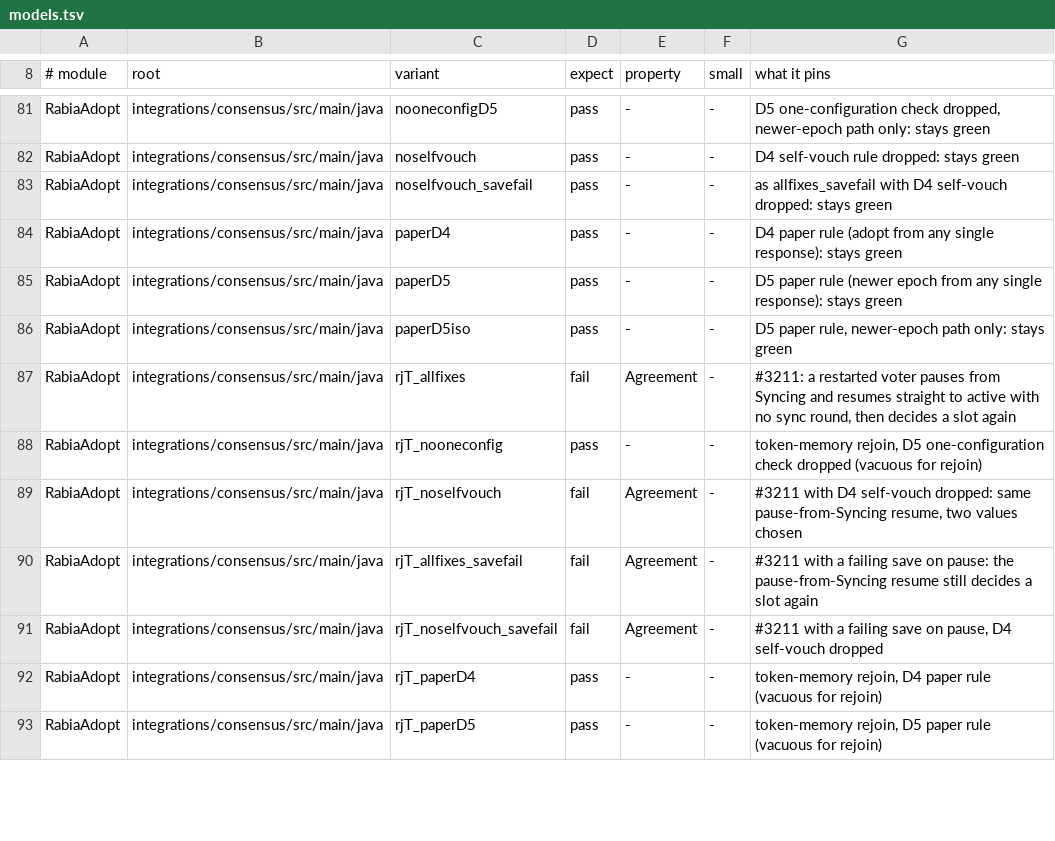
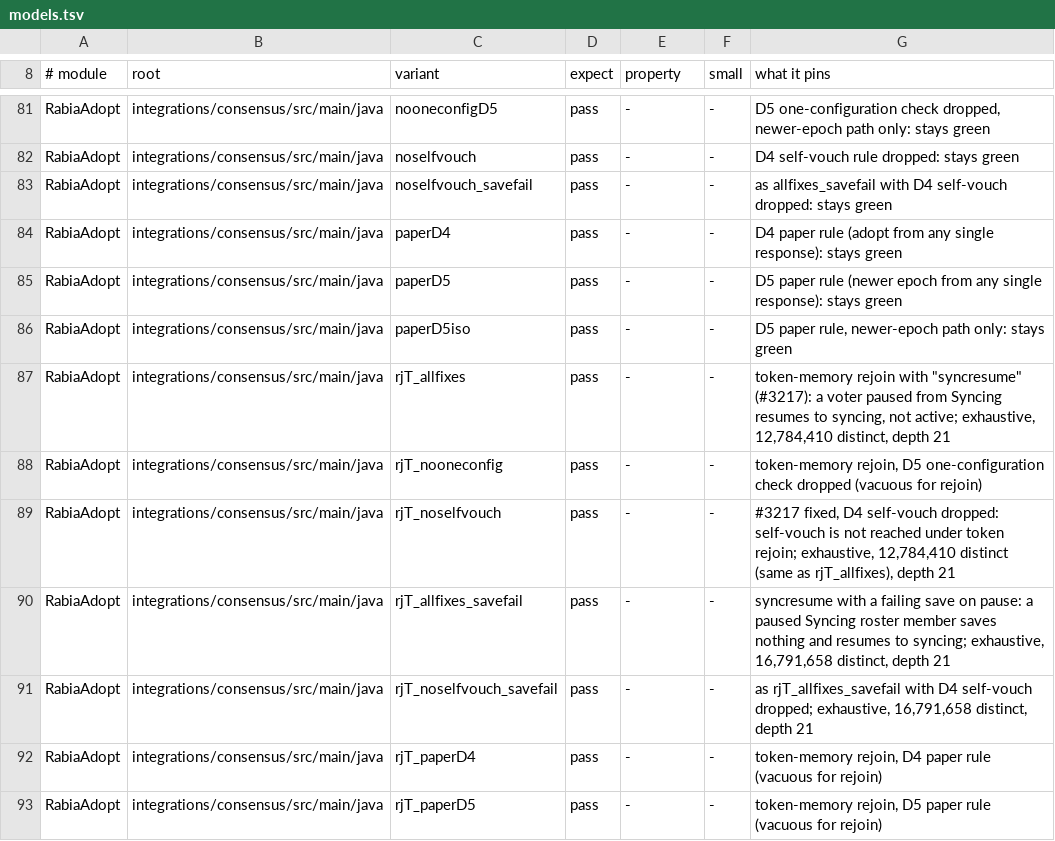
Before and after one commit to pragmaticalabs/pragmatica, a TSV file: tools/tla/models.tsv, drawn as a sheet; only a part is shown, gaps mark what is left out; the diff covers the shown part only.

```diff
--- a/tools/tla/models.tsv
+++ b/tools/tla/models.tsv
@@ -86,7 +86,7 @@ RabiaAdopt	integrations/consensus/src/main/java	paperD5	pass	-	-	D5 paper rule (
 RabiaAdopt	integrations/consensus/src/main/java	paperD5iso	pass	-	-	D5 paper rule, newer-epoch path only: stays green
-RabiaAdopt	integrations/consensus/src/main/java	rjT_allfixes	fail	Agreement	-	#3211: a restarted voter pauses from Syncing and resumes straight to active with no sync round, then decides a slot again
+RabiaAdopt	integrations/consensus/src/main/java	rjT_allfixes	pass	-	-	token-memory rejoin with "syncresume" (#3217): a voter paused from Syncing resumes to syncing, not active; exhaustive, 12,784,410 distinct, depth 21
 RabiaAdopt	integrations/consensus/src/main/java	rjT_nooneconfig	pass	-	-	token-memory rejoin, D5 one-configuration check dropped (vacuous for rejoin)
-RabiaAdopt	integrations/consensus/src/main/java	rjT_noselfvouch	fail	Agreement	-	#3211 with D4 self-vouch dropped: same pause-from-Syncing resume, two values chosen
-RabiaAdopt	integrations/consensus/src/main/java	rjT_allfixes_savefail	fail	Agreement	-	#3211 with a failing save on pause: the pause-from-Syncing resume still decides a slot again
-RabiaAdopt	integrations/consensus/src/main/java	rjT_noselfvouch_savefail	fail	Agreement	-	#3211 with a failing save on pause, D4 self-vouch dropped
+RabiaAdopt	integrations/consensus/src/main/java	rjT_noselfvouch	pass	-	-	#3217 fixed, D4 self-vouch dropped: self-vouch is not reached under token rejoin; exhaustive, 12,784,410 distinct (same as rjT_allfixes), depth 21
+RabiaAdopt	integrations/consensus/src/main/java	rjT_allfixes_savefail	pass	-	-	"syncresume" with a failing save on pause: a paused Syncing roster member saves nothing and resumes to syncing; exhaustive, 16,791,658 distinct, depth 21
+RabiaAdopt	integrations/consensus/src/main/java	rjT_noselfvouch_savefail	pass	-	-	as rjT_allfixes_savefail with D4 self-vouch dropped; exhaustive, 16,791,658 distinct, depth 21
 RabiaAdopt	integrations/consensus/src/main/java	rjT_paperD4	pass	-	-	token-memory rejoin, D4 paper rule (vacuous for rejoin)
```
Also changed, not shown: 13 edited cells elsewhere in this file.
